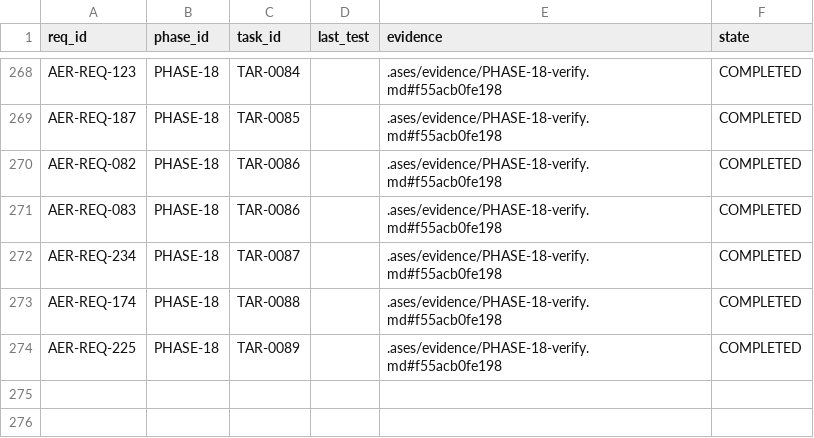
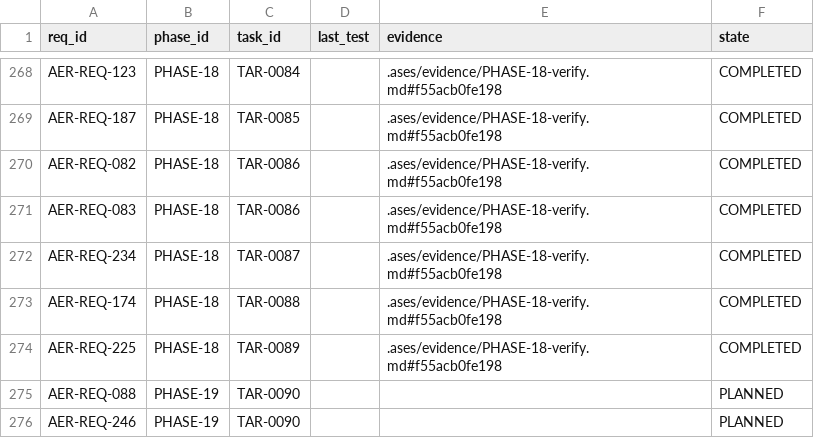
Before and after one commit to eureka42-ai/ases-cli, a CSV file: .ases/TRACEABILITY.csv, drawn as a sheet; only a part is shown, gaps mark what is left out.

```diff
--- a/.ases/TRACEABILITY.csv
+++ b/.ases/TRACEABILITY.csv
@@ -274 +274,3 @@ req_id,phase_id,task_id,last_test,evidence,state
 "AER-REQ-225","PHASE-18","TAR-0089","",".ases/evidence/PHASE-18-verify.md#f55acb0fe198","COMPLETED"
+"AER-REQ-088","PHASE-19","TAR-0090","","","PLANNED"
+"AER-REQ-246","PHASE-19","TAR-0090","","","PLANNED"
```
Also changed, not shown: 44 other files.
